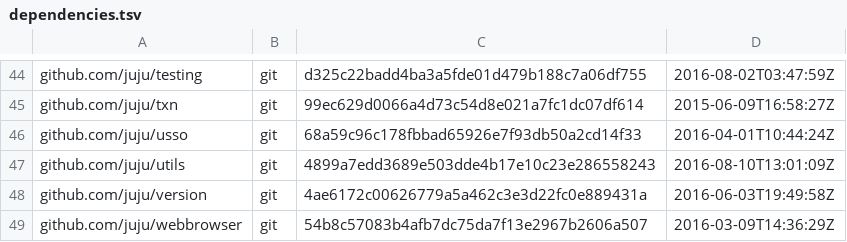
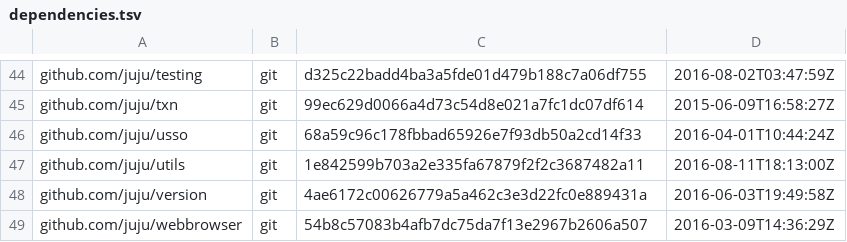
Before and after one commit to juju/juju, a TSV file: dependencies.tsv, drawn as a sheet; only a part is shown, gaps mark what is left out.

Commit message:
update utils depends

```diff
--- a/dependencies.tsv
+++ b/dependencies.tsv
@@ -46,3 +46,3 @@ github.com/juju/txn	git	99ec629d0066a4d73c54d8e021a7fc1dc07df614	2015-06-09T16:5
 github.com/juju/usso	git	68a59c96c178fbbad65926e7f93db50a2cd14f33	2016-04-01T10:44:24Z
-github.com/juju/utils	git	4899a7edd3689e503dde4b17e10c23e286558243	2016-08-10T13:01:09Z
+github.com/juju/utils	git	1e842599b703a2e335fa67879f2f2c3687482a11	2016-08-11T18:13:00Z
 github.com/juju/version	git	4ae6172c00626779a5a462c3e3d22fc0e889431a	2016-06-03T19:49:58Z
```
